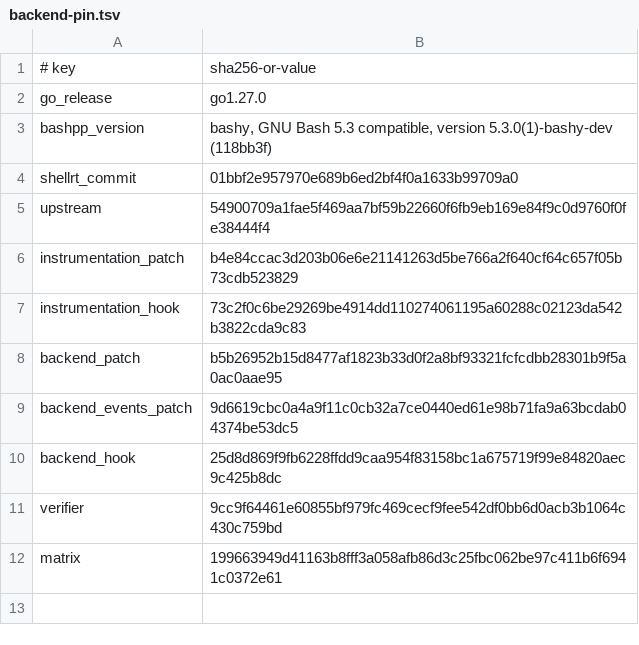
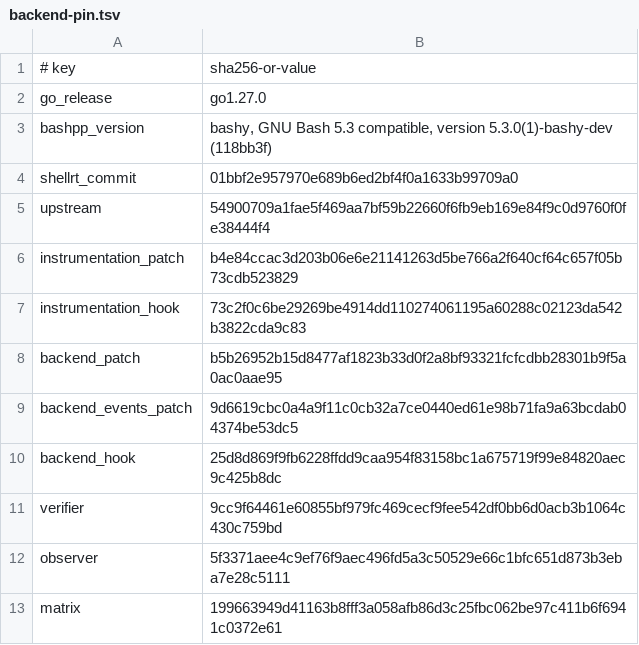
Before and after one commit to qiangli/bashpp-tests, a TSV file: tools/upstream-harness/backend-pin.tsv, drawn as a sheet; the diff names each change by its address in the sheet, - before the commit and + after, or states it on an @@ line.

Commit message:
sprint157: add minimal Go evidence observer
Record only authenticated identities, exact ordered output, phase results, and terminal states for the two representative upstream-owned backend phases.

Sprint: #157
Story: S157.3
Story-ID: 04e86c3f7fc0

```diff
--- a/tools/upstream-harness/backend-pin.tsv
+++ b/tools/upstream-harness/backend-pin.tsv
+row 12: observer | 5f3371aee4c9ef76f9aec496fd5a3c50529e66c1bfc651d873b3eba7e28c5111
```
Also changed, not shown: 4 other files.
